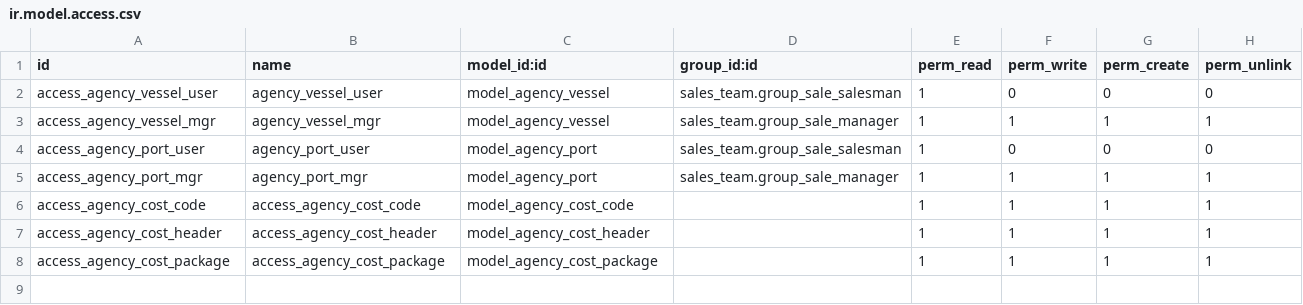
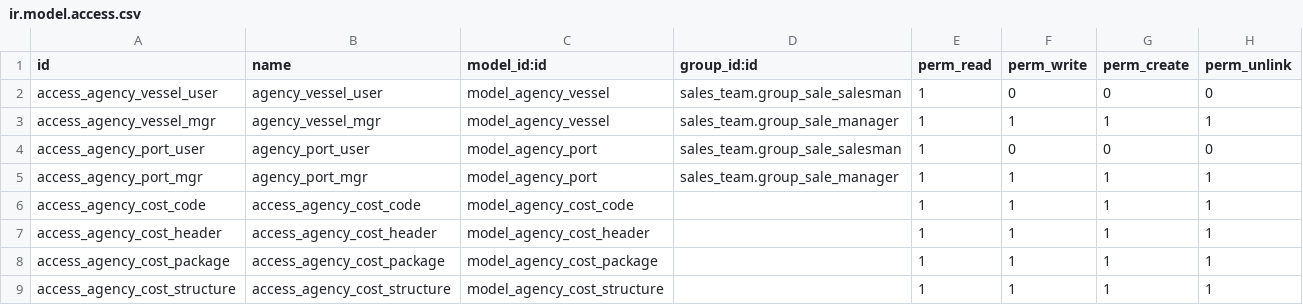
Before and after one commit to aalfatah/ShippingAgency-OdooDev, a CSV file: port_agency_dev/security/ir.model.access.csv, drawn as a sheet.

Commit message:
Port agency add cost structure

```diff
--- a/port_agency_dev/security/ir.model.access.csv
+++ b/port_agency_dev/security/ir.model.access.csv
@@ -8 +8,2 @@ access_agency_cost_header,access_agency_cost_header,model_agency_cost_header,,1,
 access_agency_cost_package,access_agency_cost_package,model_agency_cost_package,,1,1,1,1
+access_agency_cost_structure,access_agency_cost_structure,model_agency_cost_structure,,1,1,1,1
```
Also changed, not shown: 15 other files.
